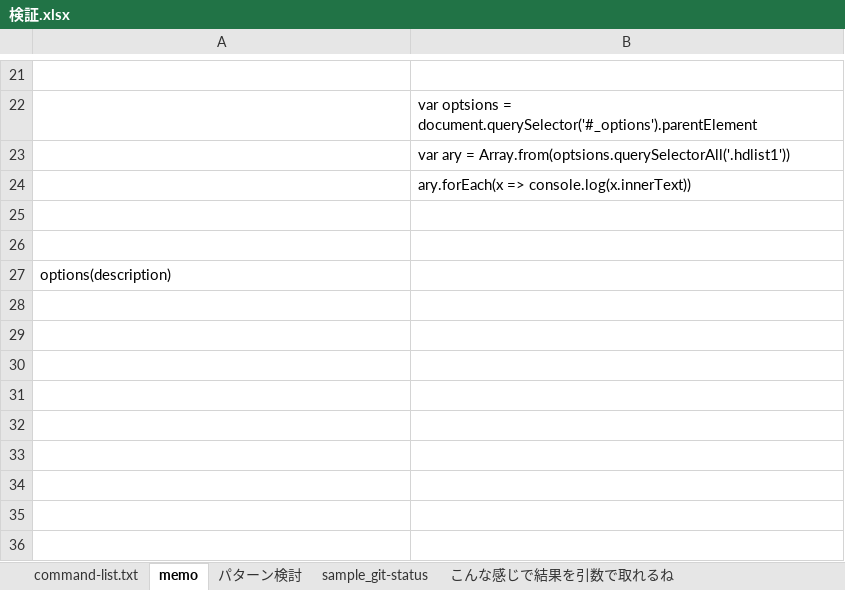
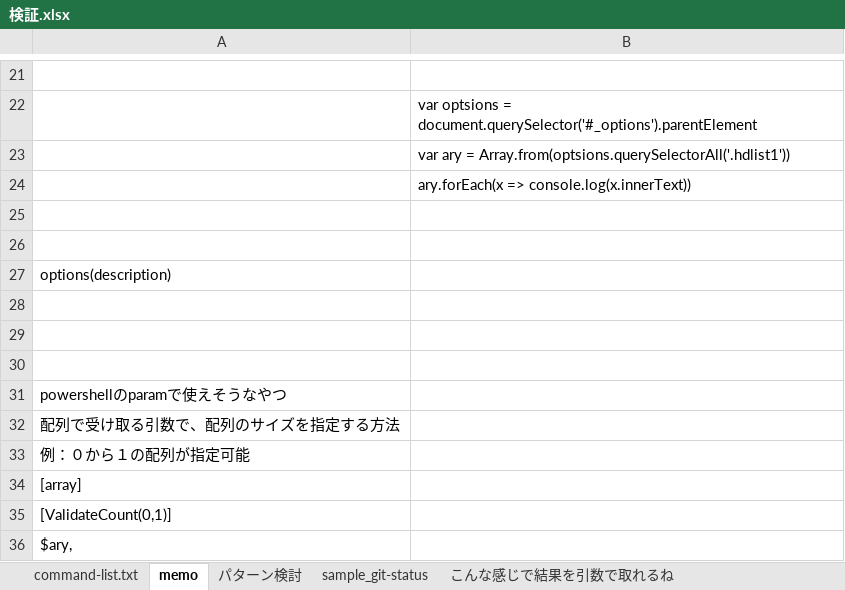
Before and after one commit to monkey999por/Git-Complete, an Excel workbook: Git-Complete/temp/検証.xlsx, sheet memo, drawn as a sheet; only a part is shown, gaps mark what is left out; values as stored, in another font and other column widths than the file's, no borders; the diff names each change by its address in the sheet, - before the commit and + after, or states it on an @@ line.

```diff
--- a/Git-Complete/temp/検証.xlsx (sheet memo)
+++ b/Git-Complete/temp/検証.xlsx (sheet memo)
+row 28: (empty)
+row 29: (empty)
+row 30: (empty)
+row 31: powershellのparamで使えそうなやつ
+row 32: 配列で受け取る引数で、配列のサイズを指定する方法
+row 33: 例：０から１の配列が指定可能
+row 34: [array]
+row 35: [ValidateCount(0,1)]
+row 36: $ary,
```
Also changed, not shown: sheet パターン検討, 1 other file.
